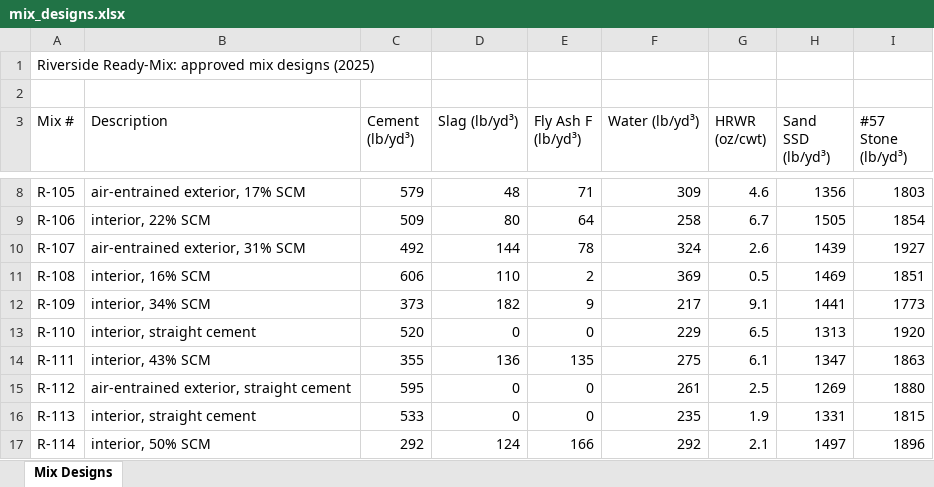
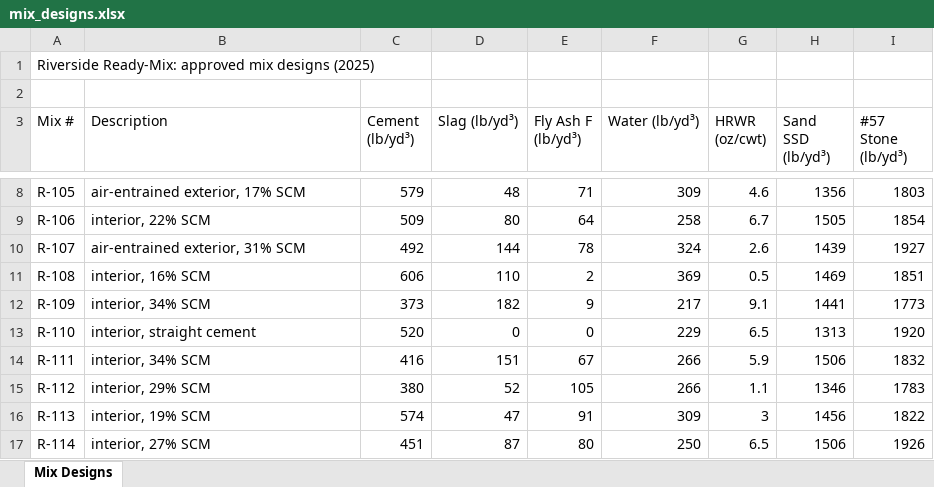
Before and after one commit to PiotrTyrakowski/MetaGlobalHackaton, an Excel workbook: backend/data/demo/mix_designs.xlsx, sheet Mix Designs, drawn as a sheet; only a part is shown, gaps mark what is left out; values as stored, in another font and other column widths than the file's, no borders; the diff covers the shown part only; the diff names each change by its address in the sheet, - before the commit and + after, or states it on an @@ line.

```diff
--- a/backend/data/demo/mix_designs.xlsx (sheet Mix Designs)
+++ b/backend/data/demo/mix_designs.xlsx (sheet Mix Designs)
-B14 (Description): interior, 43% SCM
+B14 (Description): interior, 34% SCM
-C14 (Cement (lb/yd³)): 355
+C14 (Cement (lb/yd³)): 416
-D14 (Slag (lb/yd³)): 136
+D14 (Slag (lb/yd³)): 151
-E14 (Fly Ash F (lb/yd³)): 135
+E14 (Fly Ash F (lb/yd³)): 67
-F14 (Water (lb/yd³)): 275
+F14 (Water (lb/yd³)): 266
-G14 (HRWR (oz/cwt)): 6.1
+G14 (HRWR (oz/cwt)): 5.9
-H14 (Sand SSD (lb/yd³)): 1347
+H14 (Sand SSD (lb/yd³)): 1506
-I14 (#57 Stone (lb/yd³)): 1863
+I14 (#57 Stone (lb/yd³)): 1832
-B15 (Description): air-entrained exterior, straight cement
+B15 (Description): interior, 29% SCM
-C15 (Cement (lb/yd³)): 595
+C15 (Cement (lb/yd³)): 380
-D15 (Slag (lb/yd³)): 0
+D15 (Slag (lb/yd³)): 52
-E15 (Fly Ash F (lb/yd³)): 0
+E15 (Fly Ash F (lb/yd³)): 105
-F15 (Water (lb/yd³)): 261
+F15 (Water (lb/yd³)): 266
-G15 (HRWR (oz/cwt)): 2.5
+G15 (HRWR (oz/cwt)): 1.1
-H15 (Sand SSD (lb/yd³)): 1269
+H15 (Sand SSD (lb/yd³)): 1346
-I15 (#57 Stone (lb/yd³)): 1880
+I15 (#57 Stone (lb/yd³)): 1783
-B16 (Description): interior, straight cement
+B16 (Description): interior, 19% SCM
-C16 (Cement (lb/yd³)): 533
+C16 (Cement (lb/yd³)): 574
-D16 (Slag (lb/yd³)): 0
+D16 (Slag (lb/yd³)): 47
-E16 (Fly Ash F (lb/yd³)): 0
+E16 (Fly Ash F (lb/yd³)): 91
-F16 (Water (lb/yd³)): 235
+F16 (Water (lb/yd³)): 309
-G16 (HRWR (oz/cwt)): 1.9
+G16 (HRWR (oz/cwt)): 3
-H16 (Sand SSD (lb/yd³)): 1331
+H16 (Sand SSD (lb/yd³)): 1456
-I16 (#57 Stone (lb/yd³)): 1815
+I16 (#57 Stone (lb/yd³)): 1822
-B17 (Description): interior, 50% SCM
+B17 (Description): interior, 27% SCM
-C17 (Cement (lb/yd³)): 292
+C17 (Cement (lb/yd³)): 451
-D17 (Slag (lb/yd³)): 124
+D17 (Slag (lb/yd³)): 87
-E17 (Fly Ash F (lb/yd³)): 166
+E17 (Fly Ash F (lb/yd³)): 80
-F17 (Water (lb/yd³)): 292
+F17 (Water (lb/yd³)): 250
-G17 (HRWR (oz/cwt)): 2.1
+G17 (HRWR (oz/cwt)): 6.5
-H17 (Sand SSD (lb/yd³)): 1497
+H17 (Sand SSD (lb/yd³)): 1506
-I17 (#57 Stone (lb/yd³)): 1896
+I17 (#57 Stone (lb/yd³)): 1926
```
Also changed, not shown: 249 edited cells elsewhere in this sheet, backend/data/demo/cylinder_breaks.xlsx, backend/data/demo/daily_QC.xlsx, 12 other files.
